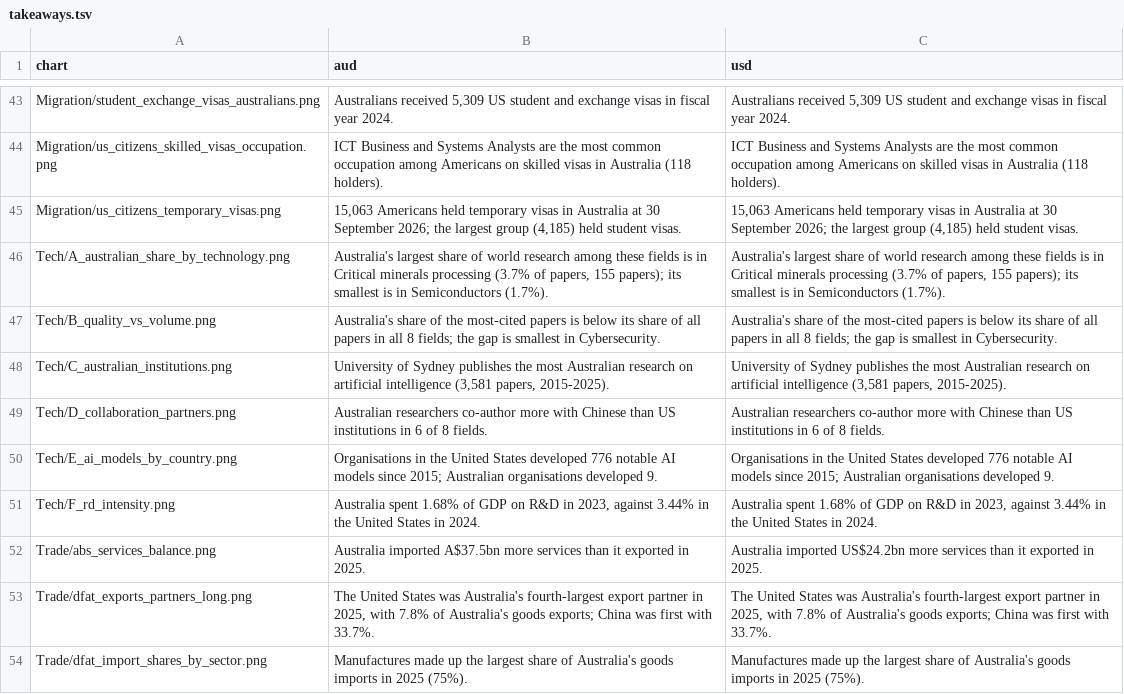
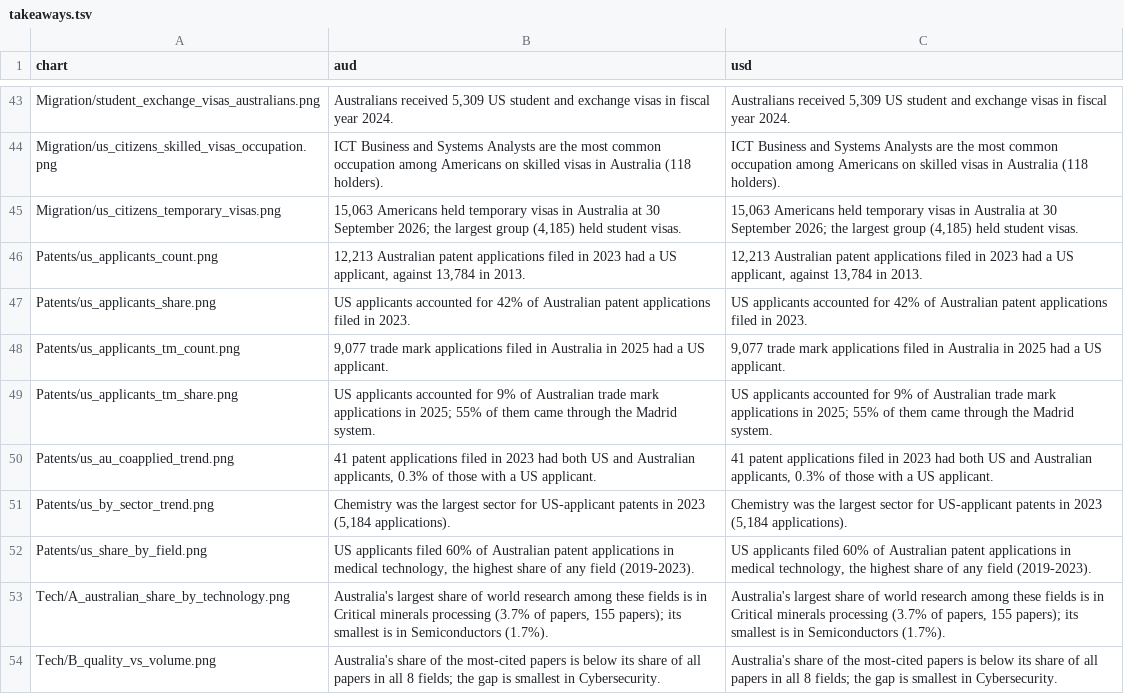
Before and after one commit to angelinabruno/australia-chair-tool, a TSV file: takeaways.tsv, drawn as a sheet; only a part is shown, gaps mark what is left out; the shorter side is filled out with more unchanged rows.

```diff
--- a/takeaways.tsv
+++ b/takeaways.tsv
@@ -45,2 +45,9 @@ Migration/us_citizens_skilled_visas_occupation.png	ICT Business and Systems Anal
 Migration/us_citizens_temporary_visas.png	15,063 Americans held temporary visas in Australia at 30 September 2026; the largest group (4,185) held student visas.	15,063 Americans held temporary visas in Australia at 30 September 2026; the largest group (4,185) held student visas.
+Patents/us_applicants_count.png	12,213 Australian patent applications filed in 2023 had a US applicant, against 13,784 in 2013.	12,213 Australian patent applications filed in 2023 had a US applicant, against 13,784 in 2013.
+Patents/us_applicants_share.png	US applicants accounted for 42% of Australian patent applications filed in 2023.	US applicants accounted for 42% of Australian patent applications filed in 2023.
+Patents/us_applicants_tm_count.png	9,077 trade mark applications filed in Australia in 2025 had a US applicant.	9,077 trade mark applications filed in Australia in 2025 had a US applicant.
+Patents/us_applicants_tm_share.png	US applicants accounted for 9% of Australian trade mark applications in 2025; 55% of them came through the Madrid system.	US applicants accounted for 9% of Australian trade mark applications in 2025; 55% of them came through the Madrid system.
+Patents/us_au_coapplied_trend.png	41 patent applications filed in 2023 had both US and Australian applicants, 0.3% of those with a US applicant.	41 patent applications filed in 2023 had both US and Australian applicants, 0.3% of those with a US applicant.
+Patents/us_by_sector_trend.png	Chemistry was the largest sector for US-applicant patents in 2023 (5,184 applications).	Chemistry was the largest sector for US-applicant patents in 2023 (5,184 applications).
+Patents/us_share_by_field.png	US applicants filed 60% of Australian patent applications in medical technology, the highest share of any field (2019-2023).	US applicants filed 60% of Australian patent applications in medical technology, the highest share of any field (2019-2023).
 Tech/A_australian_share_by_technology.png	Australia's largest share of world research among these fields is in Critical minerals processing (3.7% of papers, 155 papers); its smallest is in Semiconductors (1.7%).	Australia's largest share of world research among these fields is in Critical minerals processing (3.7% of papers, 155 papers); its smallest is in Semiconductors (1.7%).
```
Also changed, not shown: 5 other files.
